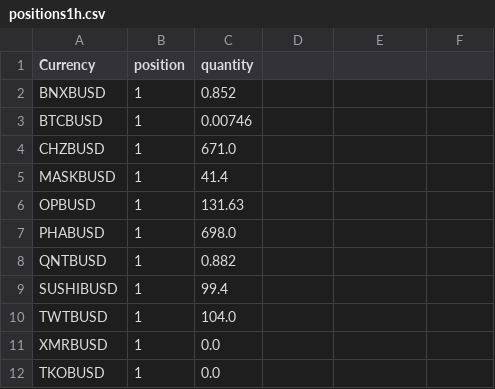
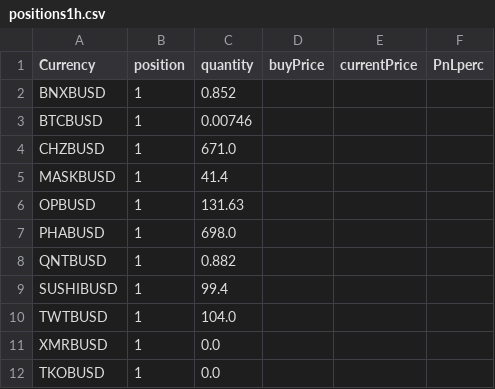
Before and after one commit to jptsantossilva/BEC, a CSV file: Dev/positions1h.csv, drawn as a sheet.

```diff
--- a/Dev/positions1h.csv
+++ b/Dev/positions1h.csv
@@ -1,2 +1,2 @@
-Currency,position,quantity
+Currency,position,quantity,buyPrice,currentPrice,PnLperc
 BNXBUSD,1,0.852
```
Also changed, not shown: Prod/coinpairBestEma.csv, 6 other files.
